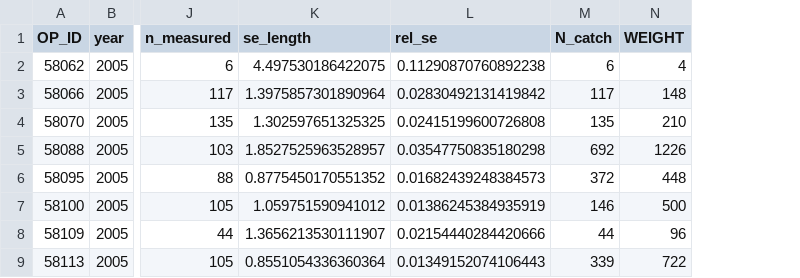
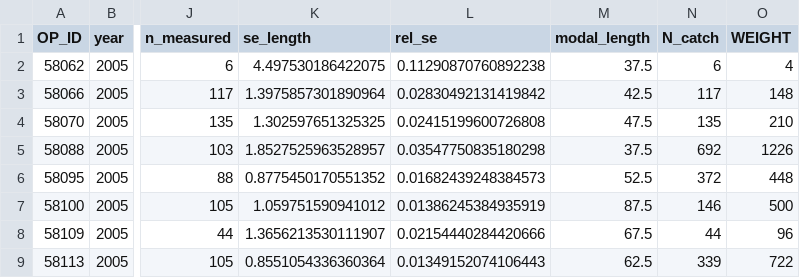
Before and after one commit to warnerdm/alewifeTS, a CSV file: data/derived/analysis_tows.csv, drawn as a sheet; only a part is shown, gaps mark what is left out; the diff names each change by its address in the sheet, - before the commit and + after, or states it on an @@ line.

```diff
--- a/data/derived/analysis_tows.csv
+++ b/data/derived/analysis_tows.csv
+column M (modal_length), rows 2-9: 37.5 | 42.5 | 47.5 | 37.5 | 52.5 | 87.5 | 67.5 | 62.5
```
Also changed, not shown: data/derived/tow_sizes.csv, 4 other files.
